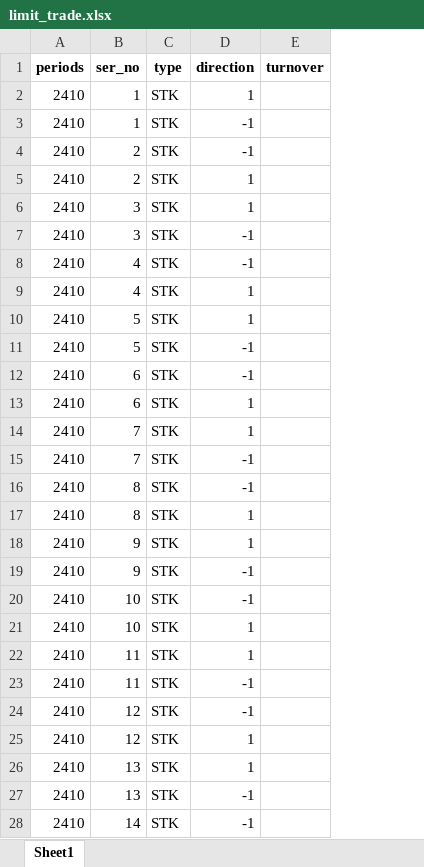
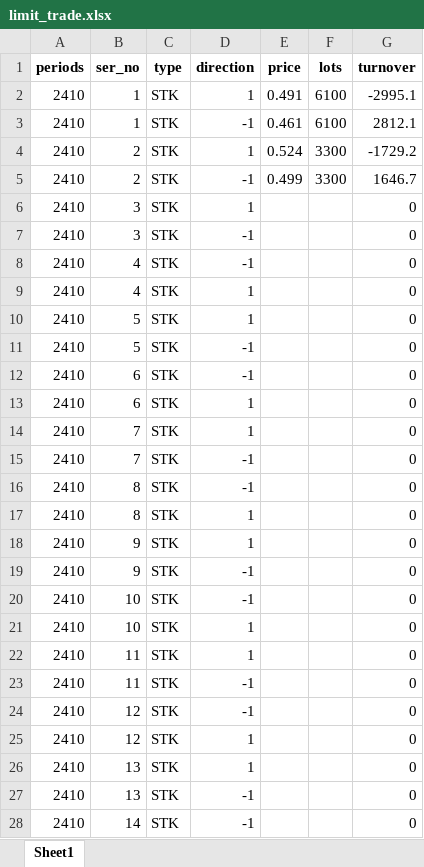
Before and after one commit to JPL-JUNO/Financial, an Excel workbook: SMT/limit_trade.xlsx, sheet Sheet1, drawn as a sheet; only a part is shown; values as stored, in another font and other column widths than the file's, no borders; table styles not drawn; addresses are those after the commit; the diff covers the shown part only; the diff names each change by its address in the sheet, - before the commit and + after, or states it on an @@ line.

```diff
--- a/SMT/limit_trade.xlsx (sheet Sheet1)
+++ b/SMT/limit_trade.xlsx (sheet Sheet1)
+column E (price), rows 2-5: 0.491 | 0.461 | 0.524 | 0.499
+column F (lots), rows 2-5: 6100 | 6100 | 3300 | 3300
-G2 (turnover): (empty)
+G2 (turnover): -2995.1
-G3 (turnover): (empty)
+G3 (turnover): 2812.1
-D4 (direction): -1
+D4 (direction): 1
-G4 (turnover): (empty)
+G4 (turnover): -1729.2
-D5 (direction): 1
+D5 (direction): -1
-G5 (turnover): (empty)
+G5 (turnover): 1646.7
-G6:G28 (turnover): (empty)
+G6:G28 (turnover): 0
```
Also changed, not shown: other rows of this sheet.
